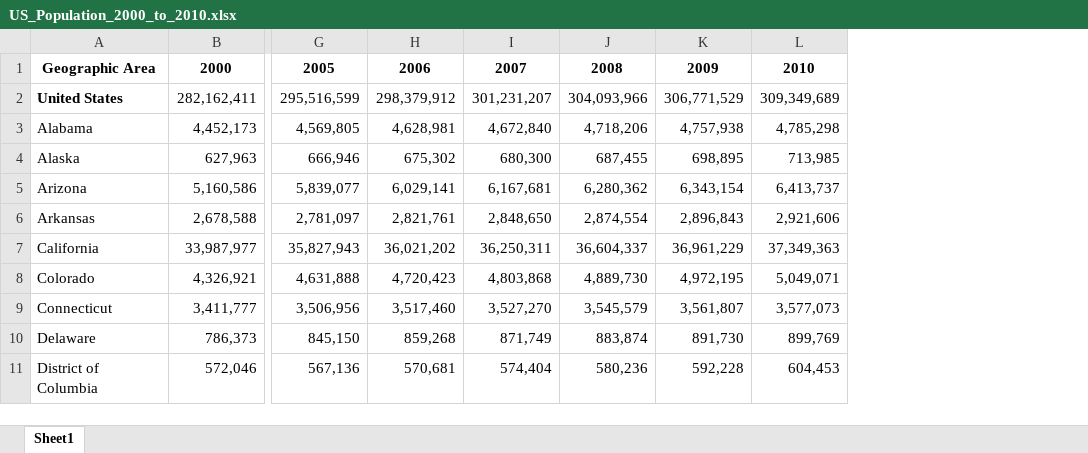
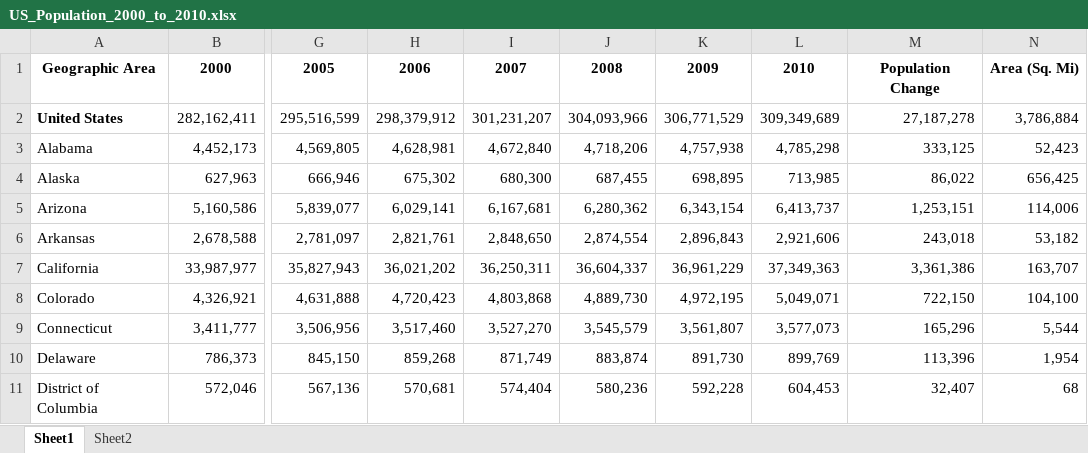
Before and after one commit to Siraj2493/Project-1, an Excel workbook: Resources/US_Population_2000_to_2010.xlsx, sheet Sheet1, drawn as a sheet; only a part is shown, gaps mark what is left out; values as stored, in another font and other column widths than the file's, no borders; the diff names each change by its address in the sheet, - before the commit and + after, or states it on an @@ line.

Commit message:
Pushing Population data/file updates

```diff
--- a/Resources/US_Population_2000_to_2010.xlsx (sheet Sheet1)
+++ b/Resources/US_Population_2000_to_2010.xlsx (sheet Sheet1)
+sheet tab: Sheet2
+column M, rows 1-11: Population Change | 27,187,278 | 333,125 | 86,022 | 1,253,151 | 243,018 | 3,361,386 | 722,150 | 165,296 | 113,396 | 32,407
+column N, rows 1-11: Area (Sq. Mi) | 3,786,884 | 52,423 | 656,425 | 114,006 | 53,182 | 163,707 | 104,100 | 5,544 | 1,954 | 68
```
Also changed, not shown: 3 other files.
